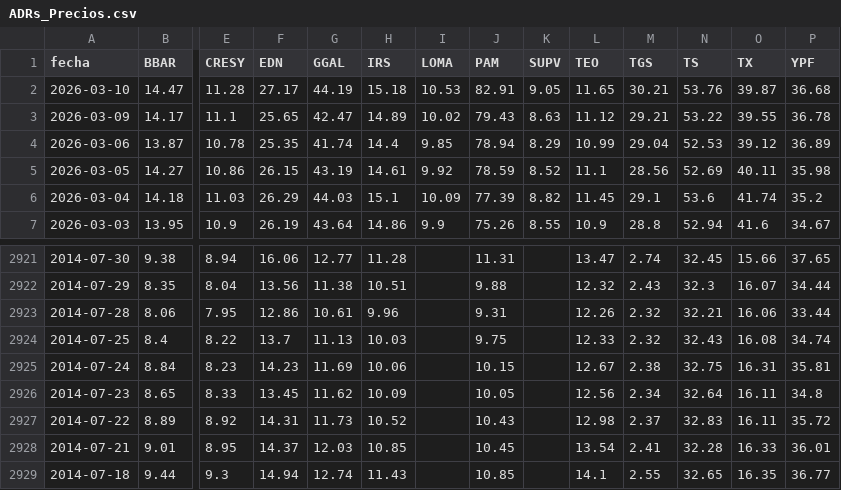
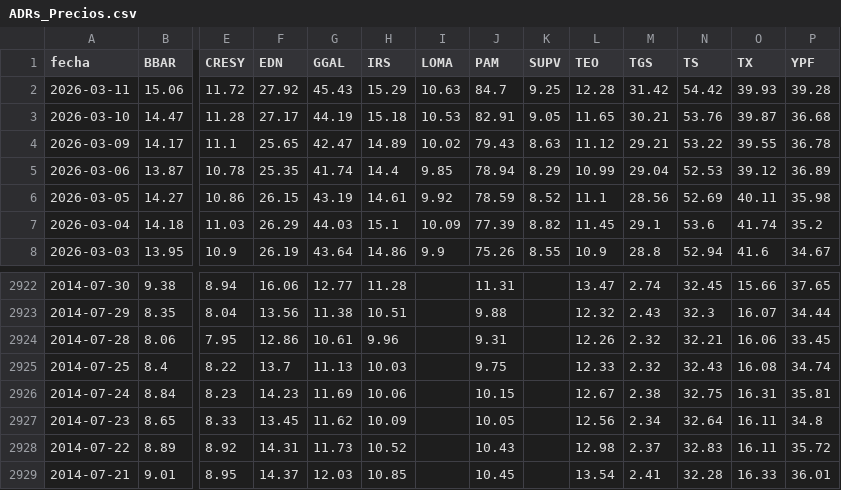
Before and after one commit to jesusrobles824/Automatizacion-de-Datos-y-Proyectos-BI, a CSV file: Automatización de Datos/ADRs_Precios.csv, drawn as a sheet; only a part is shown, gaps mark what is left out; the shorter side is filled out with more unchanged rows; addresses are those after the commit; rows hold the shown columns only; the diff names each change by its address in the sheet, - before the commit and + after, or states it on an @@ line.

```diff
--- a/Automatización de Datos/ADRs_Precios.csv
+++ b/Automatización de Datos/ADRs_Precios.csv
+row 2: 2026-03-11 | 15.06 | 11.72 | 27.92 | 45.43 | 15.29 | 10.63 | 84.7 | 9.25 | 12.28 | 31.42 | 54.42 | 39.93 | 39.28
-P2924 (YPF): 33.44
+P2924 (YPF): 33.45
```
Also changed, not shown: Automatización de Datos/ADRs_variacion_porcentual_diaria.csv, Automatización de Datos/Principales_Tasas_de_Interés_de_Mercado.csv, 7 other files.
